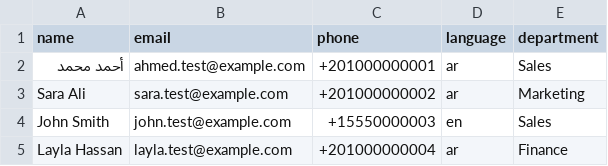
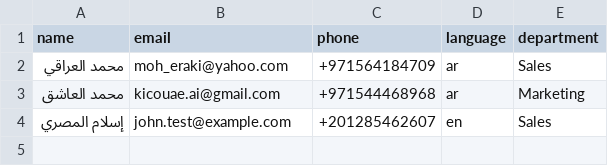
Before and after one commit to IslamMasry/hr-notify-agent, a CSV file: employees.csv, drawn as a sheet.

Commit message:
Updating data file

```diff
--- a/employees.csv
+++ b/employees.csv
@@ -1,5 +1,4 @@
 name,email,phone,language,department
-أحمد محمد,ahmed.test@example.com,+201000000001,ar,Sales
-Sara Ali,sara.test@example.com,+201000000002,ar,Marketing
-John Smith,john.test@example.com,+15550000003,en,Sales
-Layla Hassan,layla.test@example.com,+201000000004,ar,Finance
+محمد العراقي,moh_eraki@yahoo.com,+971564184709,ar,Sales
+محمد العاشق,kicouae.ai@gmail.com,+971544468968,ar,Marketing
+إسلام المصري,john.test@example.com,+201285462607,en,Sales
```
